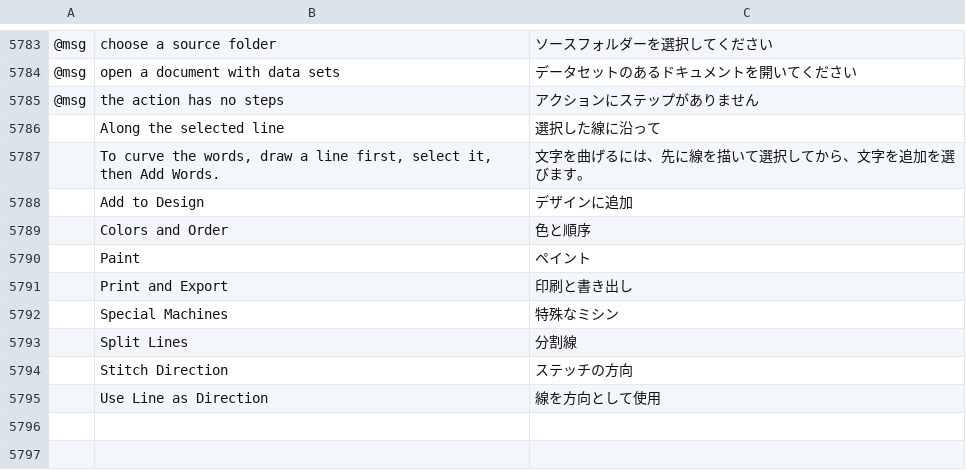
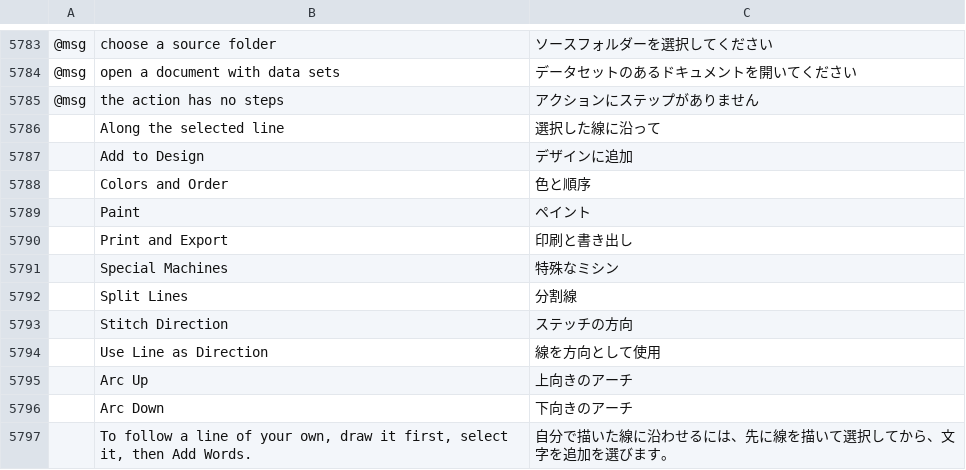
Before and after one commit to SiteSentrix/StitchFoundry, a TSV file: crates/ui-egui/src/i18n/ja.tsv, drawn as a sheet; only a part is shown, gaps mark what is left out; removed rows and columns are numbered as before the commit, all else as after; the diff names each change by its address in the sheet, - before the commit and + after, or states it on an @@ line.

```diff
--- a/crates/ui-egui/src/i18n/ja.tsv
+++ b/crates/ui-egui/src/i18n/ja.tsv
-row 5787:  | To curve the words, draw a line first, select it, then Add Words. | 文字を曲げるには、先に線を描いて選択してから、文字を追加を選びます。
+row 5795:  | Arc Up | 上向きのアーチ
+row 5796:  | Arc Down | 下向きのアーチ
+row 5797:  | To follow a line of your own, draw it first, select it, then Add Words. | 自分で描いた線に沿わせるには、先に線を描いて選択してから、文字を追加を選びます。
```
Also changed, not shown: crates/ui-egui/src/i18n/cs.tsv, crates/ui-egui/src/i18n/de.tsv, 16 other files.
